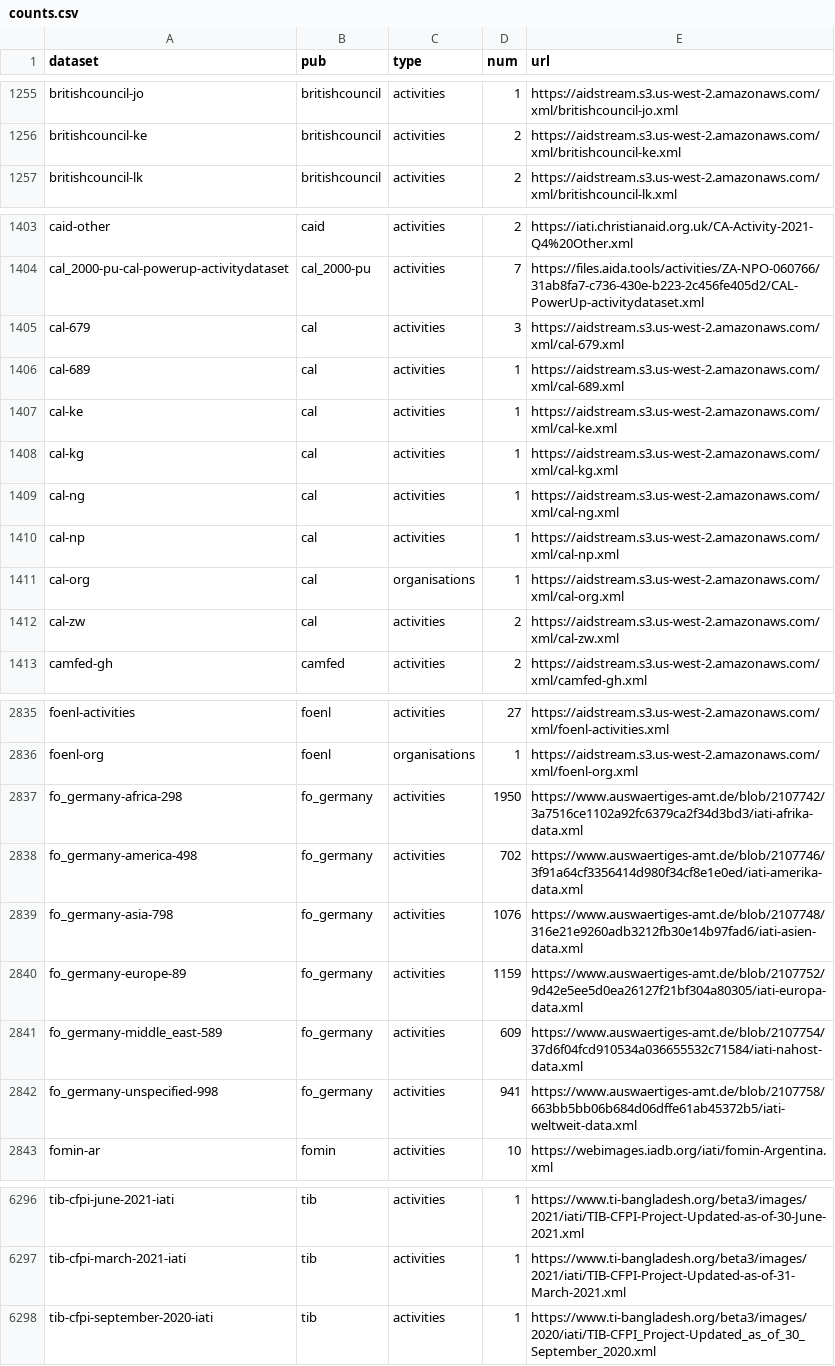
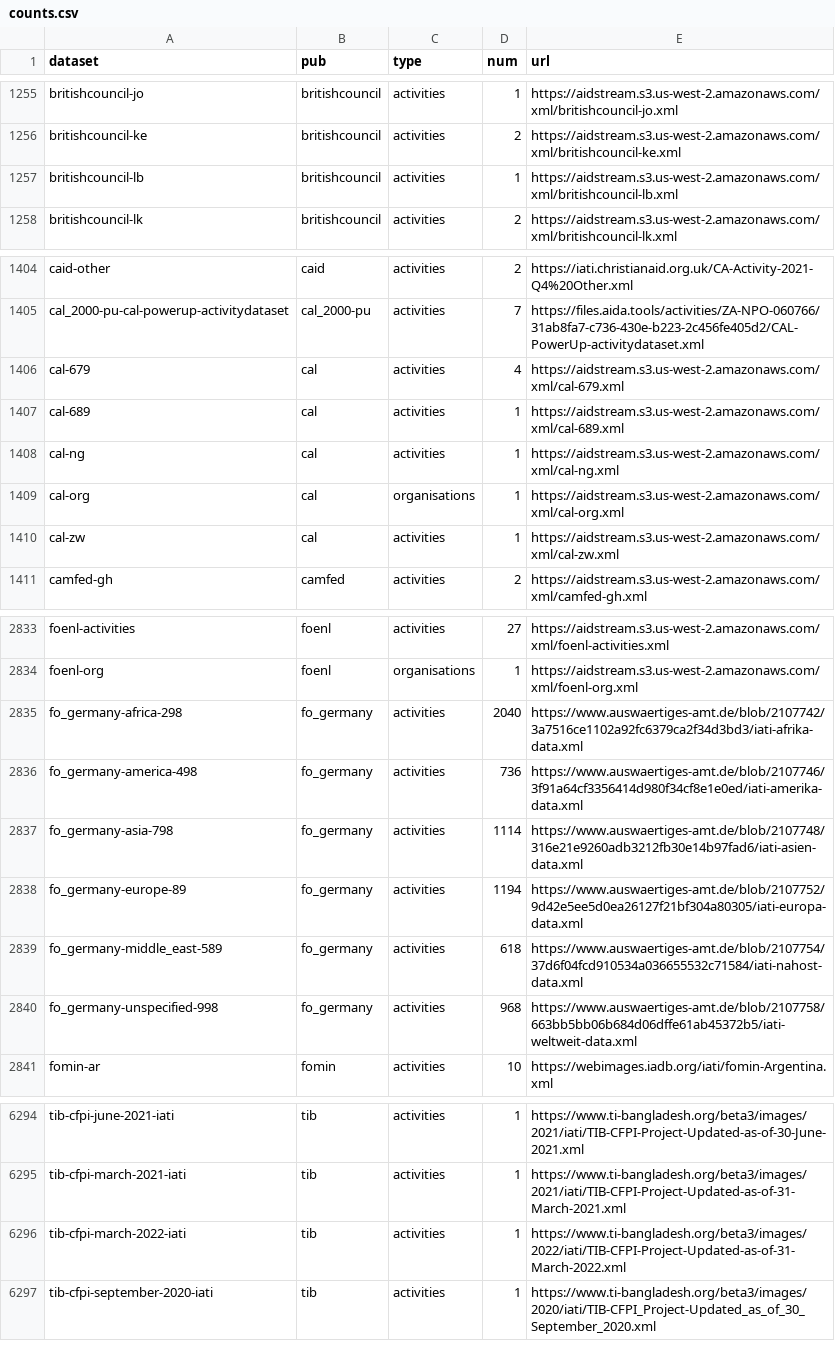
Before and after one commit to notshi/cleanerr, a CSV file: counts.csv, drawn as a sheet; only a part is shown, gaps mark what is left out; the diff covers the shown part only.

```diff
--- a/counts.csv
+++ b/counts.csv
@@ -1256,2 +1256,3 @@ britishcouncil-jo,britishcouncil,activities,1,"https://aidstream.s3.us-west-2.am
 britishcouncil-ke,britishcouncil,activities,2,"https://aidstream.s3.us-west-2.amazonaws.com/xml/britishcouncil-ke.xml"
+britishcouncil-lb,britishcouncil,activities,1,"https://aidstream.s3.us-west-2.amazonaws.com/xml/britishcouncil-lb.xml"
 britishcouncil-lk,britishcouncil,activities,2,"https://aidstream.s3.us-west-2.amazonaws.com/xml/britishcouncil-lk.xml"
@@ -1404,10 +1405,7 @@ caid-other,caid,activities,2,"https://iati.christianaid.org.uk/CA-Activity-2021-
 cal_2000-pu-cal-powerup-activitydataset,cal_2000-pu,activities,7,"https://files.aida.tools/activities/ZA-NPO-060766/31ab8fa7-c736-430e-b223-2c456fe405d2/CAL-PowerUp-activitydataset.xml"
-cal-679,cal,activities,3,"https://aidstream.s3.us-west-2.amazonaws.com/xml/cal-679.xml"
+cal-679,cal,activities,4,"https://aidstream.s3.us-west-2.amazonaws.com/xml/cal-679.xml"
 cal-689,cal,activities,1,"https://aidstream.s3.us-west-2.amazonaws.com/xml/cal-689.xml"
-cal-ke,cal,activities,1,"https://aidstream.s3.us-west-2.amazonaws.com/xml/cal-ke.xml"
-cal-kg,cal,activities,1,"https://aidstream.s3.us-west-2.amazonaws.com/xml/cal-kg.xml"
 cal-ng,cal,activities,1,"https://aidstream.s3.us-west-2.amazonaws.com/xml/cal-ng.xml"
-cal-np,cal,activities,1,"https://aidstream.s3.us-west-2.amazonaws.com/xml/cal-np.xml"
 cal-org,cal,organisations,1,"https://aidstream.s3.us-west-2.amazonaws.com/xml/cal-org.xml"
-cal-zw,cal,activities,2,"https://aidstream.s3.us-west-2.amazonaws.com/xml/cal-zw.xml"
+cal-zw,cal,activities,1,"https://aidstream.s3.us-west-2.amazonaws.com/xml/cal-zw.xml"
 camfed-gh,camfed,activities,2,"https://aidstream.s3.us-west-2.amazonaws.com/xml/camfed-gh.xml"
@@ -2836,8 +2834,8 @@ foenl-activities,foenl,activities,27,"https://aidstream.s3.us-west-2.amazonaws.c
 foenl-org,foenl,organisations,1,"https://aidstream.s3.us-west-2.amazonaws.com/xml/foenl-org.xml"
-fo_germany-africa-298,fo_germany,activities,1950,"https://www.auswaertiges-amt.de/blob/2107742/3a7516ce1102a92fc6379ca2f34d3bd3/iati-afrika-data.xml"
-fo_germany-america-498,fo_germany,activities,702,"https://www.auswaertiges-amt.de/blob/2107746/3f91a64cf3356414d980f34cf8e1e0ed/iati-amerika-data.xml"
-fo_germany-asia-798,fo_germany,activities,1076,"https://www.auswaertiges-amt.de/blob/2107748/316e21e9260adb3212fb30e14b97fad6/iati-asien-data.xml"
-fo_germany-europe-89,fo_germany,activities,1159,"https://www.auswaertiges-amt.de/blob/2107752/9d42e5ee5d0ea26127f21bf304a80305/iati-europa-data.xml"
-fo_germany-middle_east-589,fo_germany,activities,609,"https://www.auswaertiges-amt.de/blob/2107754/37d6f04fcd910534a036655532c71584/iati-nahost-data.xml"
-fo_germany-unspecified-998,fo_germany,activities,941,"https://www.auswaertiges-amt.de/blob/2107758/663bb5bb06b684d06dffe61ab45372b5/iati-weltweit-data.xml"
+fo_germany-africa-298,fo_germany,activities,2040,"https://www.auswaertiges-amt.de/blob/2107742/3a7516ce1102a92fc6379ca2f34d3bd3/iati-afrika-data.xml"
+fo_germany-america-498,fo_germany,activities,736,"https://www.auswaertiges-amt.de/blob/2107746/3f91a64cf3356414d980f34cf8e1e0ed/iati-amerika-data.xml"
+fo_germany-asia-798,fo_germany,activities,1114,"https://www.auswaertiges-amt.de/blob/2107748/316e21e9260adb3212fb30e14b97fad6/iati-asien-data.xml"
+fo_germany-europe-89,fo_germany,activities,1194,"https://www.auswaertiges-amt.de/blob/2107752/9d42e5ee5d0ea26127f21bf304a80305/iati-europa-data.xml"
+fo_germany-middle_east-589,fo_germany,activities,618,"https://www.auswaertiges-amt.de/blob/2107754/37d6f04fcd910534a036655532c71584/iati-nahost-data.xml"
+fo_germany-unspecified-998,fo_germany,activities,968,"https://www.auswaertiges-amt.de/blob/2107758/663bb5bb06b684d06dffe61ab45372b5/iati-weltweit-data.xml"
 fomin-ar,fomin,activities,10,"https://webimages.iadb.org/iati/fomin-Argentina.xml"
@@ -6297,2 +6295,3 @@ tib-cfpi-june-2021-iati,tib,activities,1,"https://www.ti-bangladesh.org/beta3/im
 tib-cfpi-march-2021-iati,tib,activities,1,"https://www.ti-bangladesh.org/beta3/images/2021/iati/TIB-CFPI-Project-Updated-as-of-31-March-2021.xml"
+tib-cfpi-march-2022-iati,tib,activities,1,"https://www.ti-bangladesh.org/beta3/images/2022/iati/TIB-CFPI-Project-Updated-as-of-31-March-2022.xml"
 tib-cfpi-september-2020-iati,tib,activities,1,"https://www.ti-bangladesh.org/beta3/images/2020/iati/TIB-CFPI_Project-Updated_as_of_30_September_2020.xml"
```
Also changed, not shown: 32 edited cells elsewhere in this file, 4 other files.
